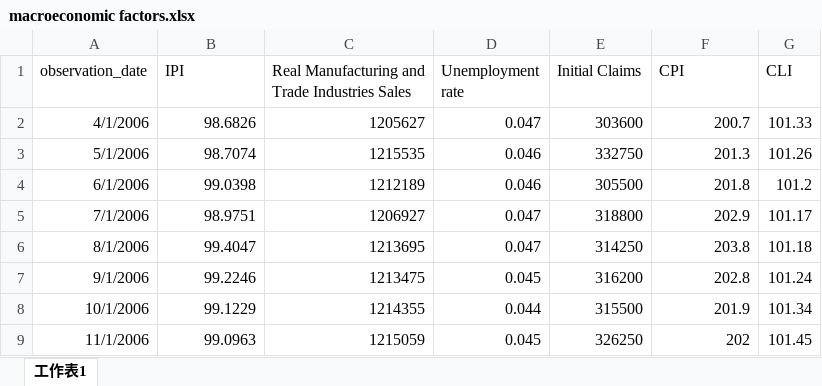
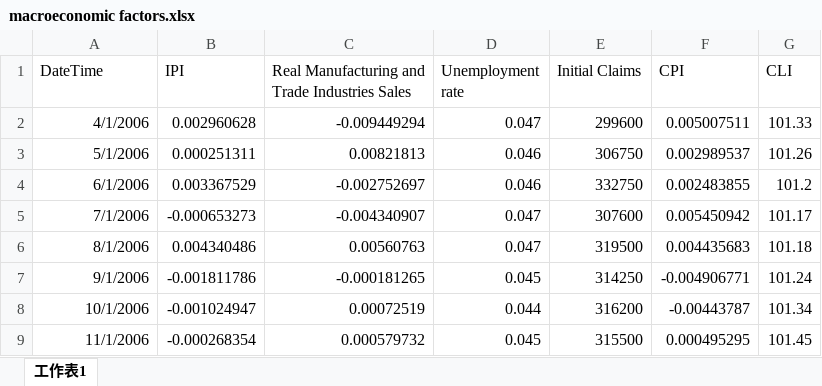
Before and after one commit to rexchu512/Senior-Project-Machine-Learning, an Excel workbook: 數據資料/macroeconomic factors.xlsx, sheet 工作表1, drawn as a sheet; only a part is shown; values as stored, in another font and other column widths than the file's, no borders; the diff covers the shown part only; the diff names each change by its address in the sheet, - before the commit and + after, or states it on an @@ line.

Commit message:
Add files via upload

```diff
--- a/數據資料/macroeconomic factors.xlsx (sheet 工作表1)
+++ b/數據資料/macroeconomic factors.xlsx (sheet 工作表1)
-A1: observation_date
+A1: DateTime
-B2 (IPI): 98.6826
+B2 (IPI): 0.002960628
-C2: 1205627
+C2: -0.009449294
-E2 (Initial Claims): 303600
+E2 (Initial Claims): 299600
-F2 (CPI): 200.7
+F2 (CPI): 0.005007511
-B3 (IPI): 98.7074
+B3 (IPI): 0.000251311
-C3: 1215535
+C3: 0.00821813
-E3 (Initial Claims): 332750
+E3 (Initial Claims): 306750
-F3 (CPI): 201.3
+F3 (CPI): 0.002989537
-B4 (IPI): 99.0398
+B4 (IPI): 0.003367529
-C4: 1212189
+C4: -0.002752697
-E4 (Initial Claims): 305500
+E4 (Initial Claims): 332750
-F4 (CPI): 201.8
+F4 (CPI): 0.002483855
-B5 (IPI): 98.9751
+B5 (IPI): -0.000653273
-C5: 1206927
+C5: -0.004340907
-E5 (Initial Claims): 318800
+E5 (Initial Claims): 307600
-F5 (CPI): 202.9
+F5 (CPI): 0.005450942
-B6 (IPI): 99.4047
+B6 (IPI): 0.004340486
-C6: 1213695
+C6: 0.00560763
-E6 (Initial Claims): 314250
+E6 (Initial Claims): 319500
-F6 (CPI): 203.8
+F6 (CPI): 0.004435683
-B7 (IPI): 99.2246
+B7 (IPI): -0.001811786
-C7: 1213475
+C7: -0.000181265
-E7 (Initial Claims): 316200
+E7 (Initial Claims): 314250
-F7 (CPI): 202.8
+F7 (CPI): -0.004906771
-B8 (IPI): 99.1229
+B8 (IPI): -0.001024947
-C8: 1214355
+C8: 0.00072519
-E8 (Initial Claims): 315500
+E8 (Initial Claims): 316200
-F8 (CPI): 201.9
+F8 (CPI): -0.00443787
-B9 (IPI): 99.0963
+B9 (IPI): -0.000268354
-C9: 1215059
+C9: 0.000579732
-E9 (Initial Claims): 326250
+E9 (Initial Claims): 315500
-F9 (CPI): 202
+F9 (CPI): 0.000495295
```
Also changed, not shown: 878 edited cells elsewhere in this sheet.
